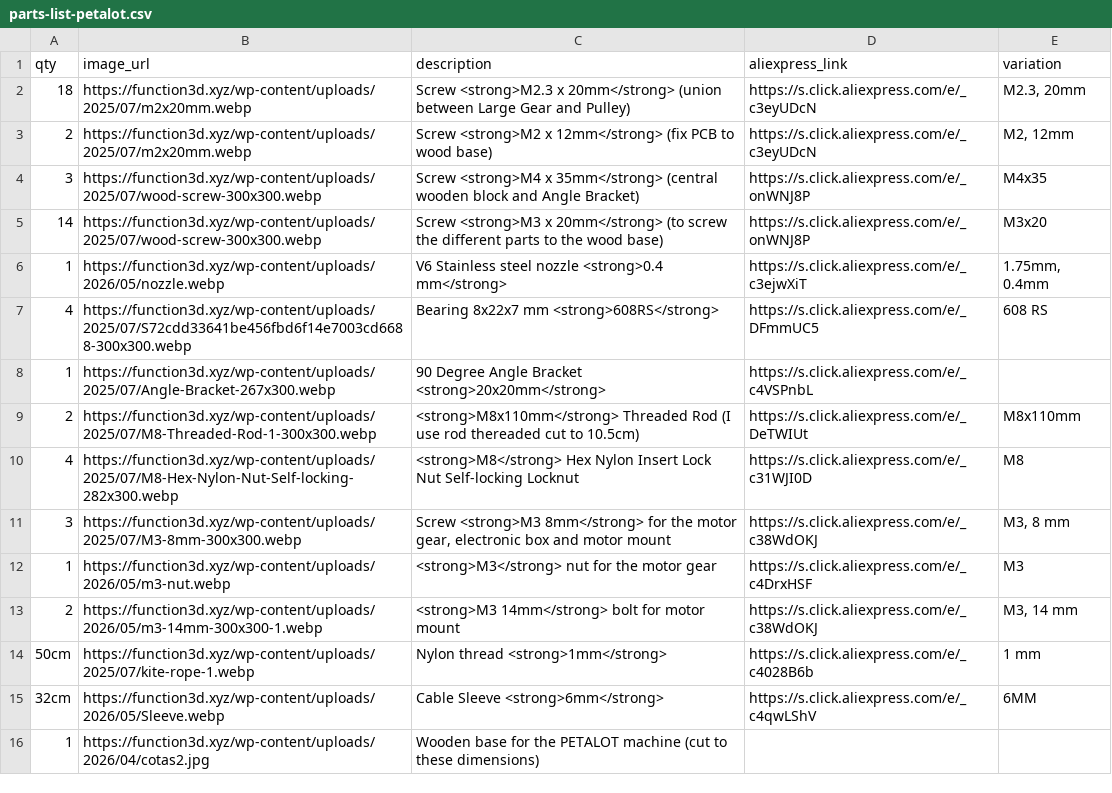
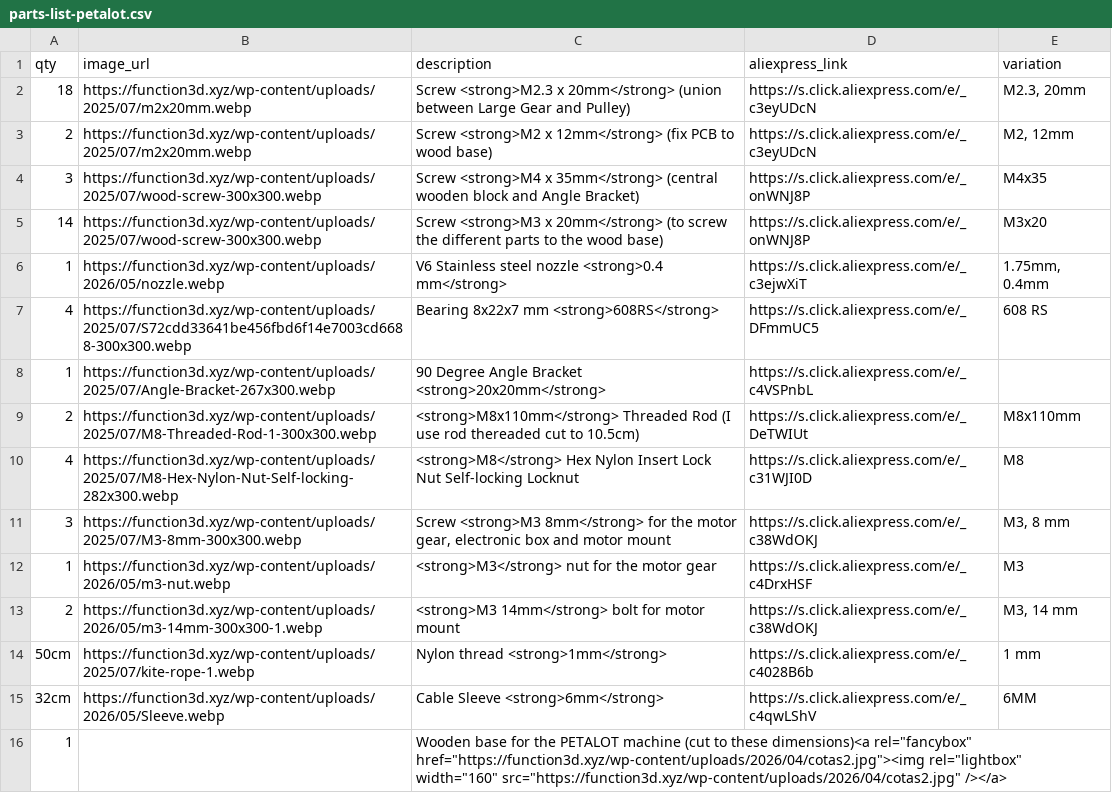
Before and after one commit to function3d/petalot, a CSV file: parts-list-petalot.csv, drawn as a sheet.

Commit message:
feat: wooden base image embedded in component (lightbox), no image_url

```diff
--- a/parts-list-petalot.csv
+++ b/parts-list-petalot.csv
@@ -15,2 +15,2 @@ qty,image_url,description,aliexpress_link,variation
 32cm,https://function3d.xyz/wp-content/uploads/2026/05/Sleeve.webp,Cable Sleeve <strong>6mm</strong>,https://s.click.aliexpress.com/e/_c4qwLShV,6MM
-1,https://function3d.xyz/wp-content/uploads/2026/04/cotas2.jpg,Wooden base for the PETALOT machine (cut to these dimensions),,
+1,,"Wooden base for the PETALOT machine (cut to these dimensions)<a rel=""fancybox"" href=""https://function3d.xyz/wp-content/uploads/2026/04/cotas2.jpg""><img rel=""lightbox"" width=""160"" src=""https://function3d.xyz/wp-content/uploads/2026/04/cotas2.jpg"" /></a>",,
```
Also changed, not shown: parts-list-petalot.es.csv.
